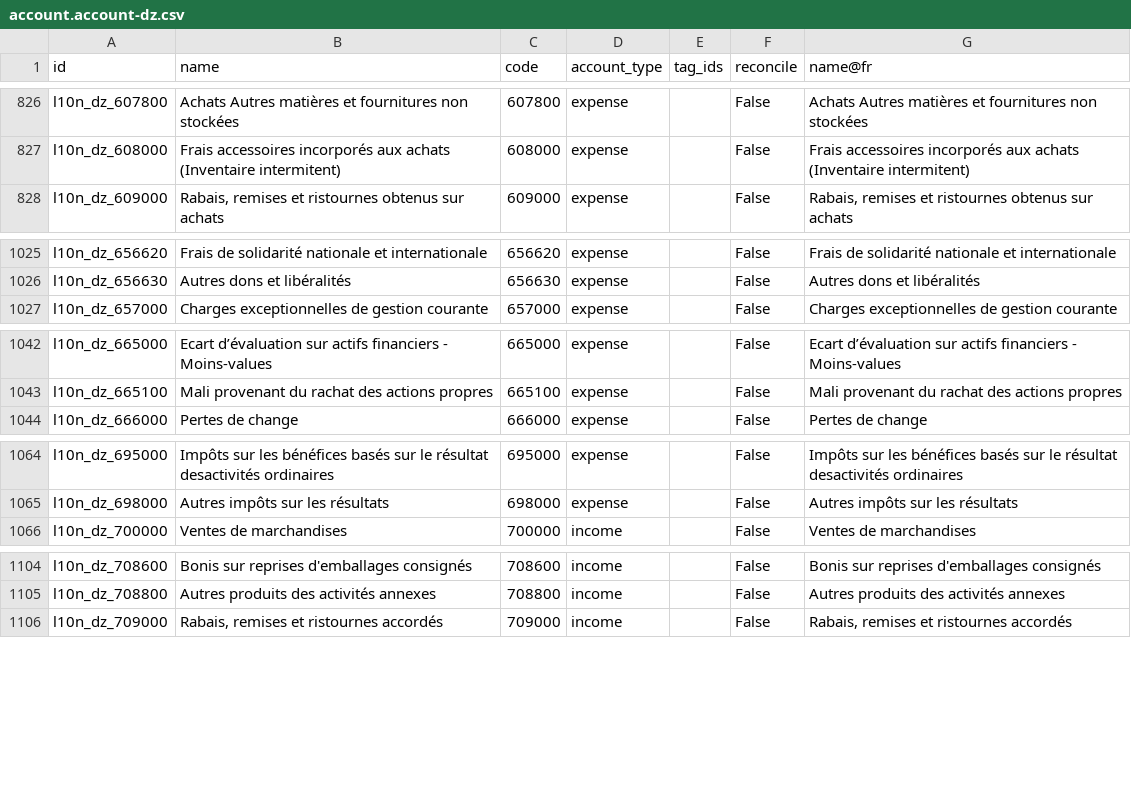
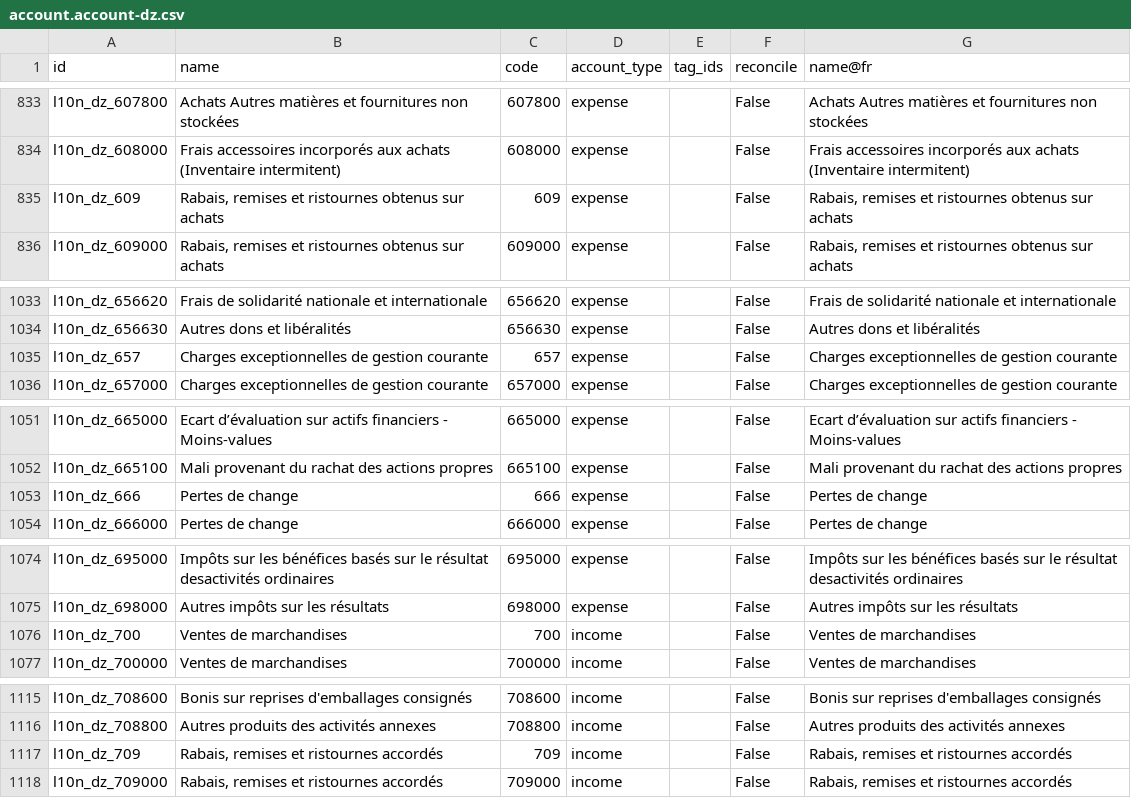
Before and after one commit to MahayaImad/Odoo19_modules, a CSV file: l10n_dz_cpss/data/template/account.account-dz.csv, drawn as a sheet; only a part is shown, gaps mark what is left out; the diff covers the shown part only; the diff names each change by its address in the sheet, - before the commit and + after, or states it on an @@ line.

```diff
--- a/l10n_dz_cpss/data/template/account.account-dz.csv
+++ b/l10n_dz_cpss/data/template/account.account-dz.csv
+row 835: l10n_dz_609 | Rabais, remises et ristournes obtenus sur achats | 609 | expense |  | False | Rabais, remises et ristournes obtenus sur achats
+row 1035: l10n_dz_657 | Charges exceptionnelles de gestion courante | 657 | expense |  | False | Charges exceptionnelles de gestion courante
+row 1053: l10n_dz_666 | Pertes de change | 666 | expense |  | False | Pertes de change
+row 1076: l10n_dz_700 | Ventes de marchandises | 700 | income |  | False | Ventes de marchandises
+row 1117: l10n_dz_709 | Rabais, remises et ristournes accordés | 709 | income |  | False | Rabais, remises et ristournes accordés
```
Also changed, not shown: 9 added rows elsewhere in this file, 1 other file.
